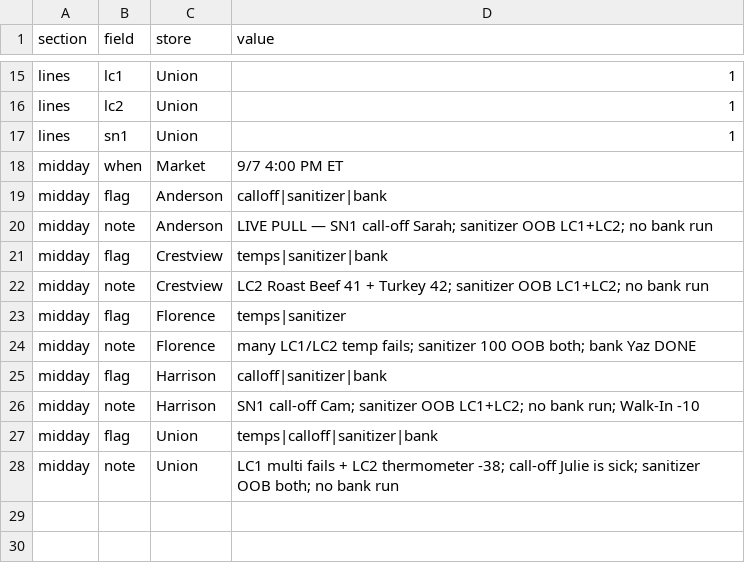
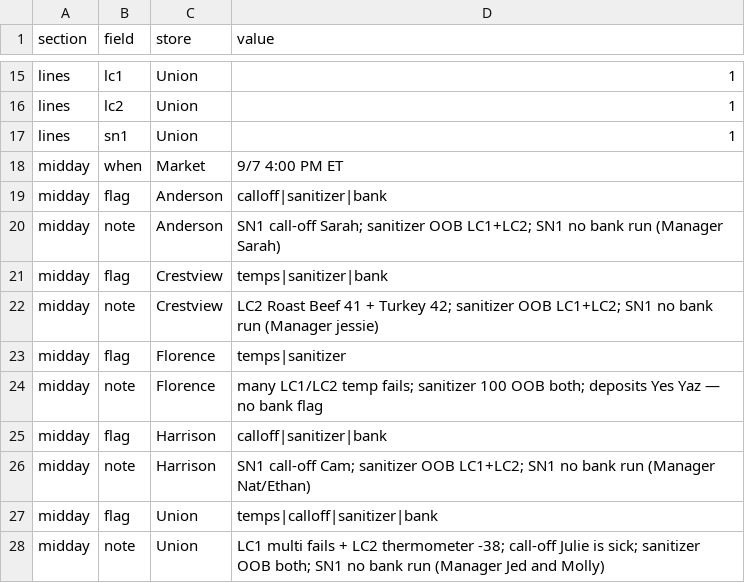
Before and after one commit to SCDashboard/DailyUploads, a CSV file: midday.csv, drawn as a sheet; only a part is shown, gaps mark what is left out.

Commit message:
Revert midday Anderson LIVE PULL test tag

```diff
--- a/midday.csv
+++ b/midday.csv
@@ -19,10 +19,10 @@ midday,when,Market,9/7 4:00 PM ET
 midday,flag,Anderson,calloff|sanitizer|bank
-midday,note,Anderson,LIVE PULL — SN1 call-off Sarah; sanitizer OOB LC1+LC2; no bank run
+midday,note,Anderson,SN1 call-off Sarah; sanitizer OOB LC1+LC2; SN1 no bank run (Manager Sarah)
 midday,flag,Crestview,temps|sanitizer|bank
-midday,note,Crestview,LC2 Roast Beef 41 + Turkey 42; sanitizer OOB LC1+LC2; no bank run
+midday,note,Crestview,LC2 Roast Beef 41 + Turkey 42; sanitizer OOB LC1+LC2; SN1 no bank run (Manager jessie)
 midday,flag,Florence,temps|sanitizer
-midday,note,Florence,many LC1/LC2 temp fails; sanitizer 100 OOB both; bank Yaz DONE
+midday,note,Florence,many LC1/LC2 temp fails; sanitizer 100 OOB both; deposits Yes Yaz — no bank flag
 midday,flag,Harrison,calloff|sanitizer|bank
-midday,note,Harrison,SN1 call-off Cam; sanitizer OOB LC1+LC2; no bank run; Walk-In -10
+midday,note,Harrison,SN1 call-off Cam; sanitizer OOB LC1+LC2; SN1 no bank run (Manager Nat/Ethan)
 midday,flag,Union,temps|calloff|sanitizer|bank
-midday,note,Union,LC1 multi fails + LC2 thermometer -38; call-off Julie is sick; sanitizer OOB both; no bank run
+midday,note,Union,LC1 multi fails + LC2 thermometer -38; call-off Julie is sick; sanitizer OOB both; SN1 no bank run (Manager Jed and Molly)
```
